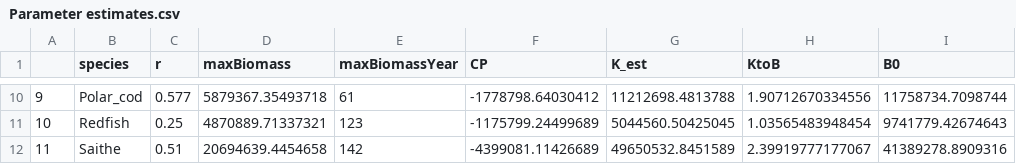
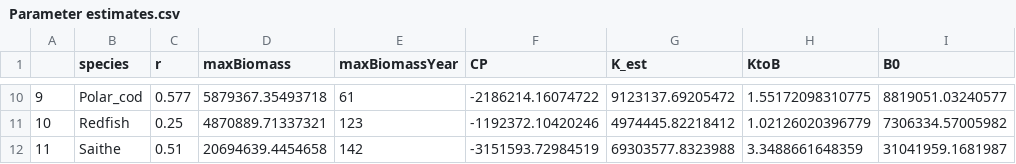
Before and after one commit to HTownsendis/MSSPM-Keyruns, a CSV file: noba_simdata/Parameter estimates.csv, drawn as a sheet; only a part is shown, gaps mark what is left out; the diff covers the shown part only.

```diff
--- a/noba_simdata/Parameter estimates.csv
+++ b/noba_simdata/Parameter estimates.csv
@@ -10,3 +10,3 @@
-"9","Polar_cod",0.577,5879367.35493718,61,-1778798.64030412,11212698.4813788,1.90712670334556,11758734.7098744
-"10","Redfish",0.25,4870889.71337321,123,-1175799.24499689,5044560.50425045,1.03565483948454,9741779.42674643
-"11","Saithe",0.51,20694639.4454658,142,-4399081.11426689,49650532.8451589,2.39919777177067,41389278.8909316
+"9","Polar_cod",0.577,5879367.35493718,61,-2186214.16074722,9123137.69205472,1.55172098310775,8819051.03240577
+"10","Redfish",0.25,4870889.71337321,123,-1192372.10420246,4974445.82218412,1.02126020396779,7306334.57005982
+"11","Saithe",0.51,20694639.4454658,142,-3151593.72984519,69303577.8323988,3.3488661648359,31041959.1681987
```
Also changed, not shown: 32 edited cells elsewhere in this file, 6 other files.
